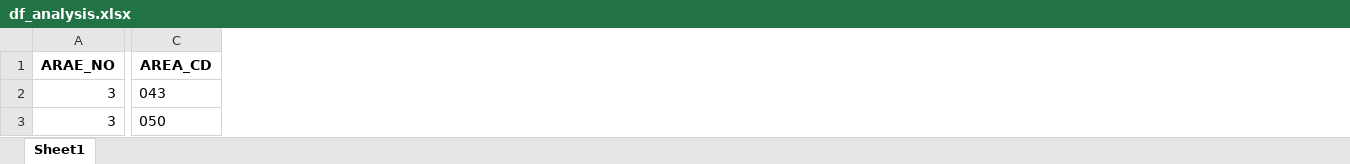
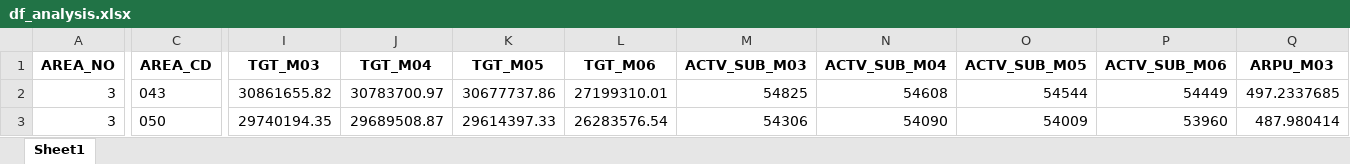
Before and after one commit to ruzlim/Jupyter, an Excel workbook: NewCo/TOL/df_analysis.xlsx, sheet Sheet1, drawn as a sheet; only a part is shown, gaps mark what is left out; values as stored, in another font and other column widths than the file's, no borders; the diff covers the shown part only; the diff names each change by its address in the sheet, - before the commit and + after, or states it on an @@ line.

```diff
--- a/NewCo/TOL/df_analysis.xlsx (sheet Sheet1)
+++ b/NewCo/TOL/df_analysis.xlsx (sheet Sheet1)
@@ column I (TGT_M03) unhidden, rows 2-3: 30861655.82 | 29740194.35 @@
@@ column J (TGT_M04) unhidden, rows 2-3: 30783700.97 | 29689508.87 @@
@@ column K (TGT_M05) unhidden, rows 2-3: 30677737.86 | 29614397.33 @@
@@ column L (TGT_M06) unhidden, rows 2-3: 27199310.01 | 26283576.54 @@
@@ column M (ACTV_SUB_M03) unhidden, rows 2-3: 54825 | 54306 @@
@@ column N (ACTV_SUB_M04) unhidden, rows 2-3: 54608 | 54090 @@
@@ column O (ACTV_SUB_M05) unhidden, rows 2-3: 54544 | 54009 @@
@@ column P (ACTV_SUB_M06) unhidden, rows 2-3: 54449 | 53960 @@
@@ column Q (ARPU_M03) unhidden, rows 2-3: 497.2337685 | 487.980414 @@
-A1: ARAE_NO
+A1: AREA_NO
```
Also changed, not shown: 15 added columns and 255 edited cells elsewhere in this sheet, hidden cells, 15 other files.
